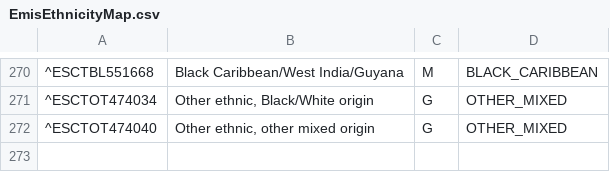
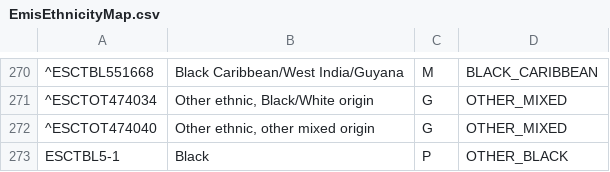
Before and after one commit to endeavourhealth/Transforms, a CSV file: src/main/resources/EmisEthnicityMap.csv, drawn as a sheet; only a part is shown, gaps mark what is left out; the diff names each change by its address in the sheet, - before the commit and + after, or states it on an @@ line.

Commit message:
Adding new Emis ethnicity

```diff
--- a/src/main/resources/EmisEthnicityMap.csv
+++ b/src/main/resources/EmisEthnicityMap.csv
+row 273: ESCTBL5-1 | Black | P | OTHER_BLACK
```
Also changed, not shown: 1 other file.
